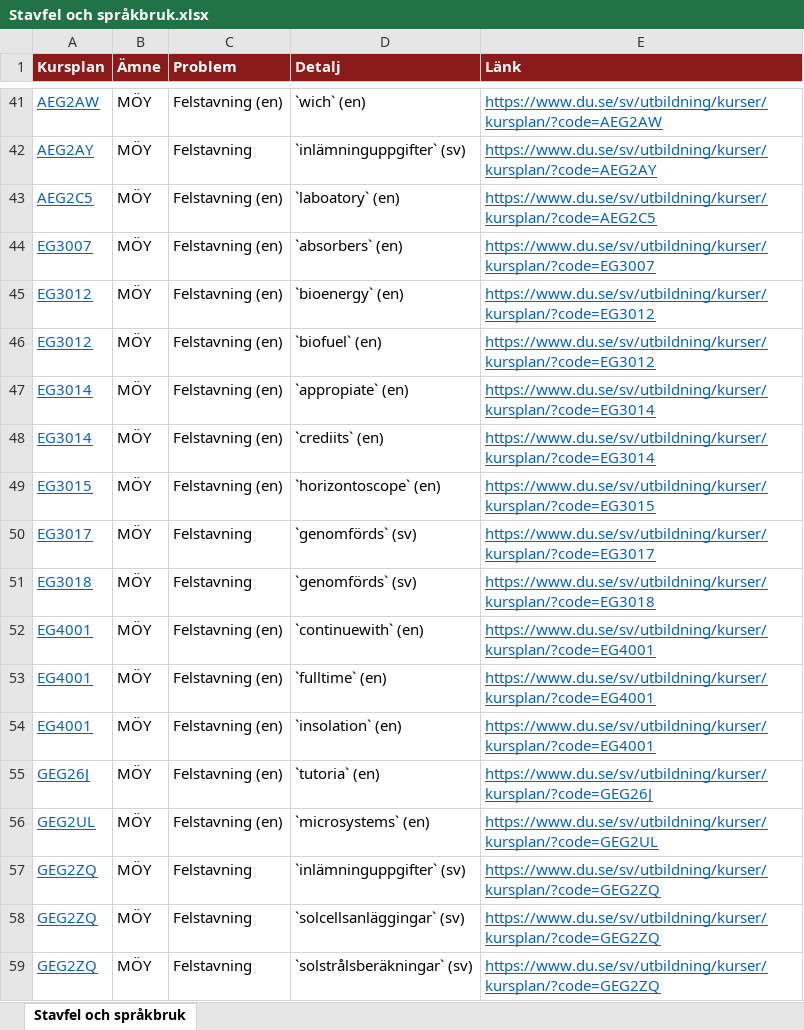
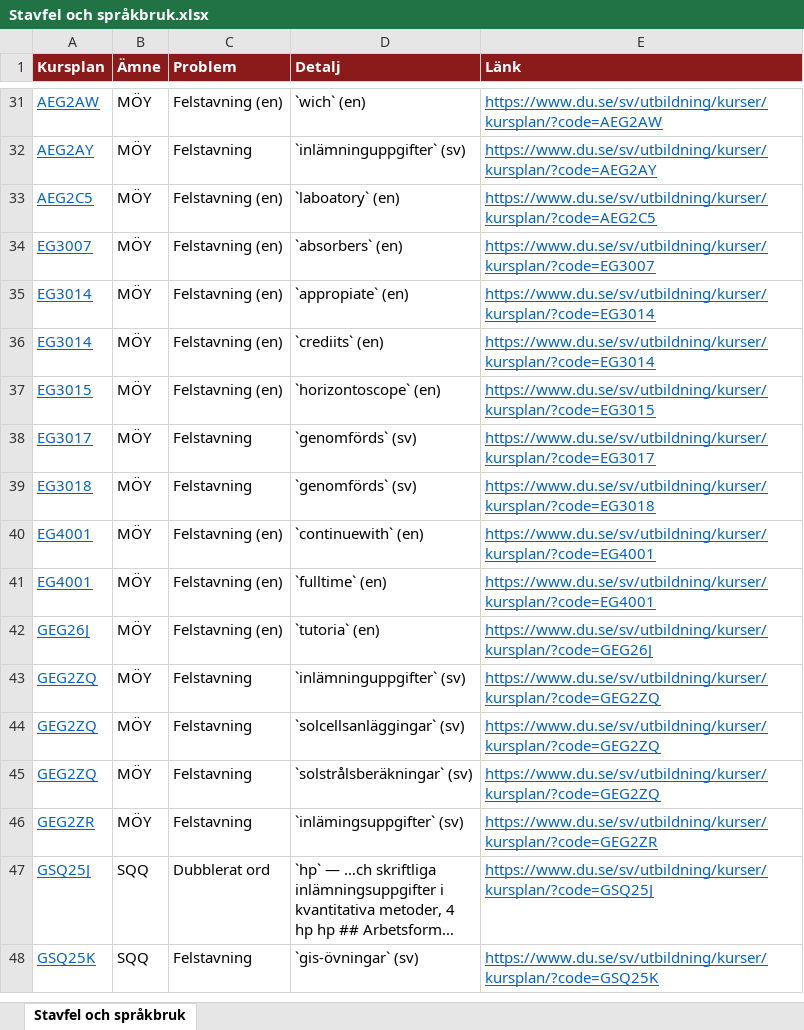
Before and after one commit to charlie-lindgren/dalarna-university, an Excel workbook: vault-dalarna-university/01 IIT/Analys/Stavfel och språkbruk.xlsx, sheet Stavfel och språkbruk, drawn as a sheet; only a part is shown, gaps mark what is left out; the shorter side is filled out with more unchanged rows; long unchanged cells end in …; values as stored, in another font and other column widths than the file's, no borders; removed rows and columns are numbered as before the commit, all else as after; the diff covers the shown part only; the diff names each change by its address in the sheet, - before the commit and + after, or states it on an @@ line.

```diff
--- a/vault-dalarna-university/01 IIT/Analys/Stavfel och språkbruk.xlsx (sheet Stavfel och språkbruk)
+++ b/vault-dalarna-university/01 IIT/Analys/Stavfel och språkbruk.xlsx (sheet Stavfel och språkbruk)
-row 45: EG3012 | MÖY | Felstavning (en) | `bioenergy` (en) | https://www.du.se/sv/utbildning/kurser/kursplan/?code=EG3012
-row 46: EG3012 | MÖY | Felstavning (en) | `biofuel` (en) | https://www.du.se/sv/utbildning/kurser/kursplan/?code=EG3012
-row 54: EG4001 | MÖY | Felstavning (en) | `insolation` (en) | https://www.du.se/sv/utbildning/kurser/kursplan/?code=EG4001
-row 56: GEG2UL | MÖY | Felstavning (en) | `microsystems` (en) | https://www.du.se/sv/utbildning/kurser/kursplan/?code=GEG2UL
```
Also changed, not shown: 1 added row and 11 removed rows elsewhere in this sheet, vault-dalarna-university/01 IIT/Analys/Frasningskonsistens lärandemål.xlsx, vault-dalarna-university/02 IHV/Analys/Frasningskonsistens lärandemål.xlsx, 26 other files.
